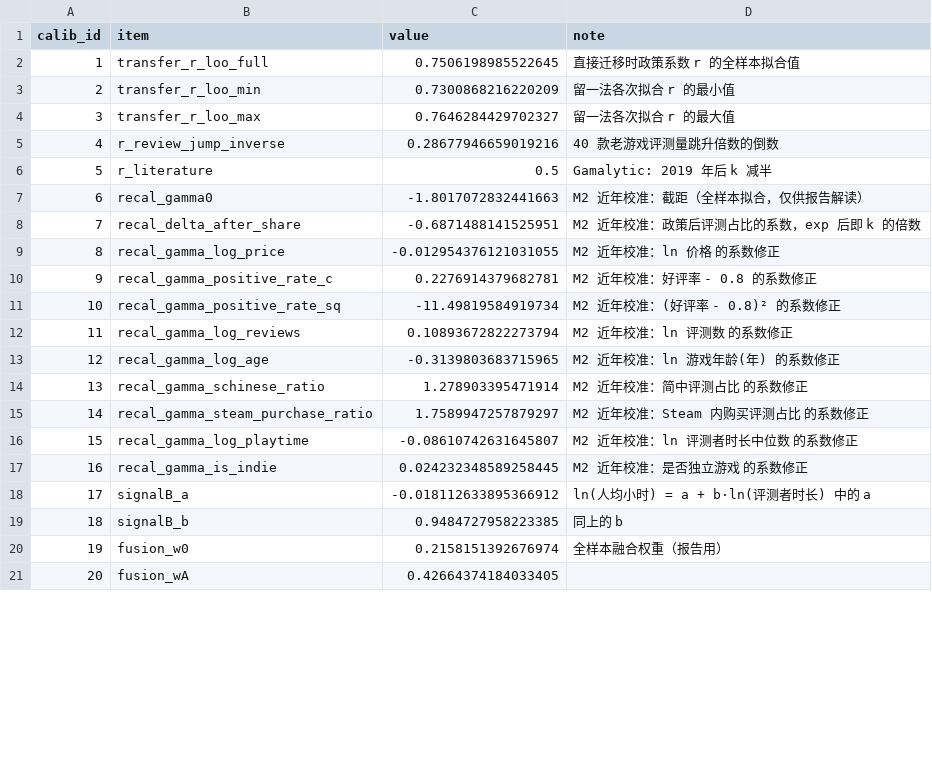
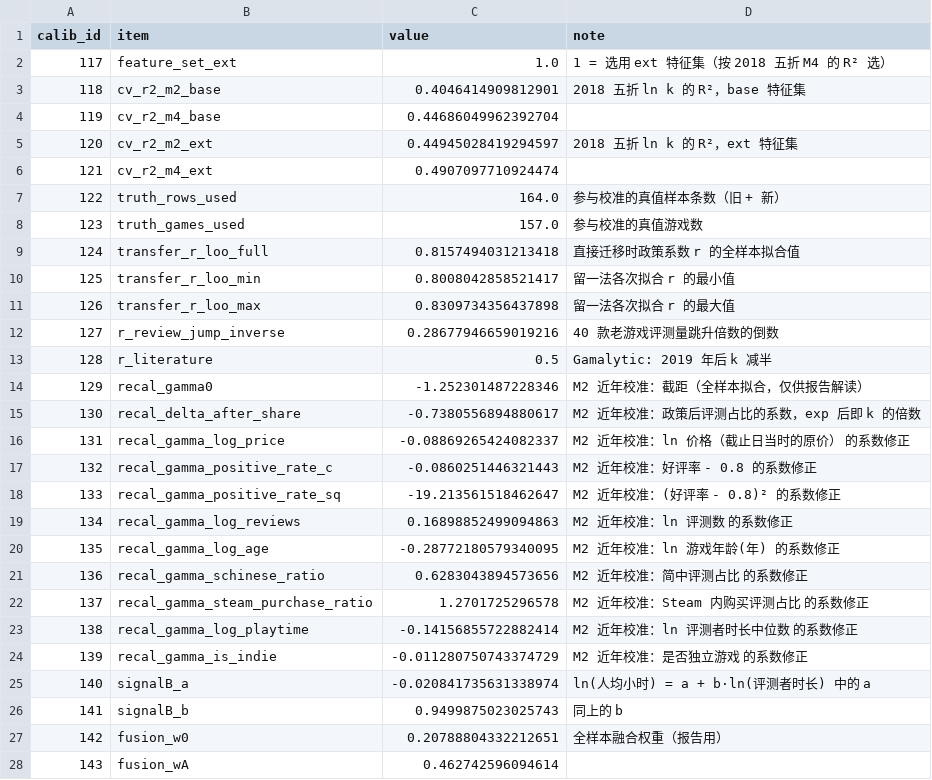
Before and after one commit to plmnbvcxz46/steamsales-guess, a CSV file: data/cleaned/ads_policy_calibration.csv, drawn as a sheet; only a part is shown; addresses are those after the commit; the diff covers the shown part only; the diff names each change by its address in the sheet, - before the commit and + after, or states it on an @@ line.

```diff
--- a/data/cleaned/ads_policy_calibration.csv
+++ b/data/cleaned/ads_policy_calibration.csv
+row 2: 117 | feature_set_ext | 1.0 | 1 = 选用 ext 特征集（按 2018 五折 M4 的 R² 选）
+row 3: 118 | cv_r2_m2_base | 0.4046414909812901 | 2018 五折 ln k 的 R²，base 特征集
+row 4: 119 | cv_r2_m4_base | 0.44686049962392704
+row 5: 120 | cv_r2_m2_ext | 0.44945028419294597 | 2018 五折 ln k 的 R²，ext 特征集
+row 6: 121 | cv_r2_m4_ext | 0.4907097710924474
+row 7: 122 | truth_rows_used | 164.0 | 参与校准的真值样本条数（旧 + 新）
+row 8: 123 | truth_games_used | 157.0 | 参与校准的真值游戏数
@@ column A (calib_id) renumbered from row 9 down @@
-C9 (value): 0.7506198985522645
+C9 (value): 0.8157494031213418
-C10 (value): 0.7300868216220209
+C10 (value): 0.8008042858521417
-C11 (value): 0.7646284429702327
+C11 (value): 0.8309734356437898
-C14 (value): -1.8017072832441663
+C14 (value): -1.252301487228346
-C15 (value): -0.6871488141525951
+C15 (value): -0.7380556894880617
-C16 (value): -0.012954376121031055
+C16 (value): -0.08869265424082337
-D16 (note): M2 近年校准：ln 价格 的系数修正
+D16 (note): M2 近年校准：ln 价格（截止日当时的原价） 的系数修正
-C17 (value): 0.2276914379682781
+C17 (value): -0.0860251446321443
-C18 (value): -11.49819584919734
+C18 (value): -19.213561518462647
-C19 (value): 0.10893672822273794
+C19 (value): 0.16898852499094863
-C20 (value): -0.3139803683715965
+C20 (value): -0.28772180579340095
-C21 (value): 1.278903395471914
+C21 (value): 0.6283043894573656
-C22 (value): 1.7589947257879297
+C22 (value): 1.2701725296578
-C23 (value): -0.08610742631645807
+C23 (value): -0.14156855722882414
-C24 (value): 0.024232348589258445
+C24 (value): -0.011280750743374729
-C25 (value): -0.018112633895366912
+C25 (value): -0.020841735631338974
-C26 (value): 0.9484727958223385
+C26 (value): 0.9499875023025743
-C27 (value): 0.2158151392676974
+C27 (value): 0.20788804332212651
-C28 (value): 0.42664374184033405
+C28 (value): 0.462742596094614
```
Also changed, not shown: 22 edited cells elsewhere in this file, data/cleaned/ads_feature_importance.csv, data/cleaned/dim_price_scd2.csv, 52 other files.
